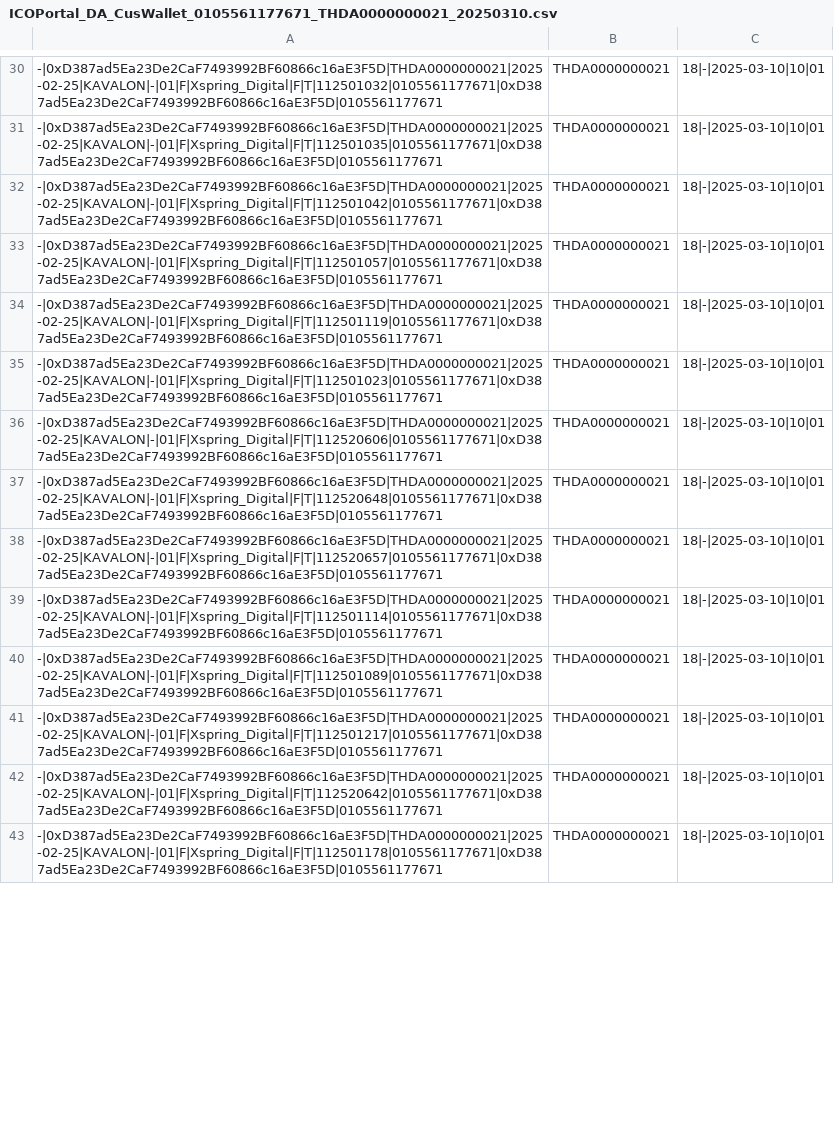
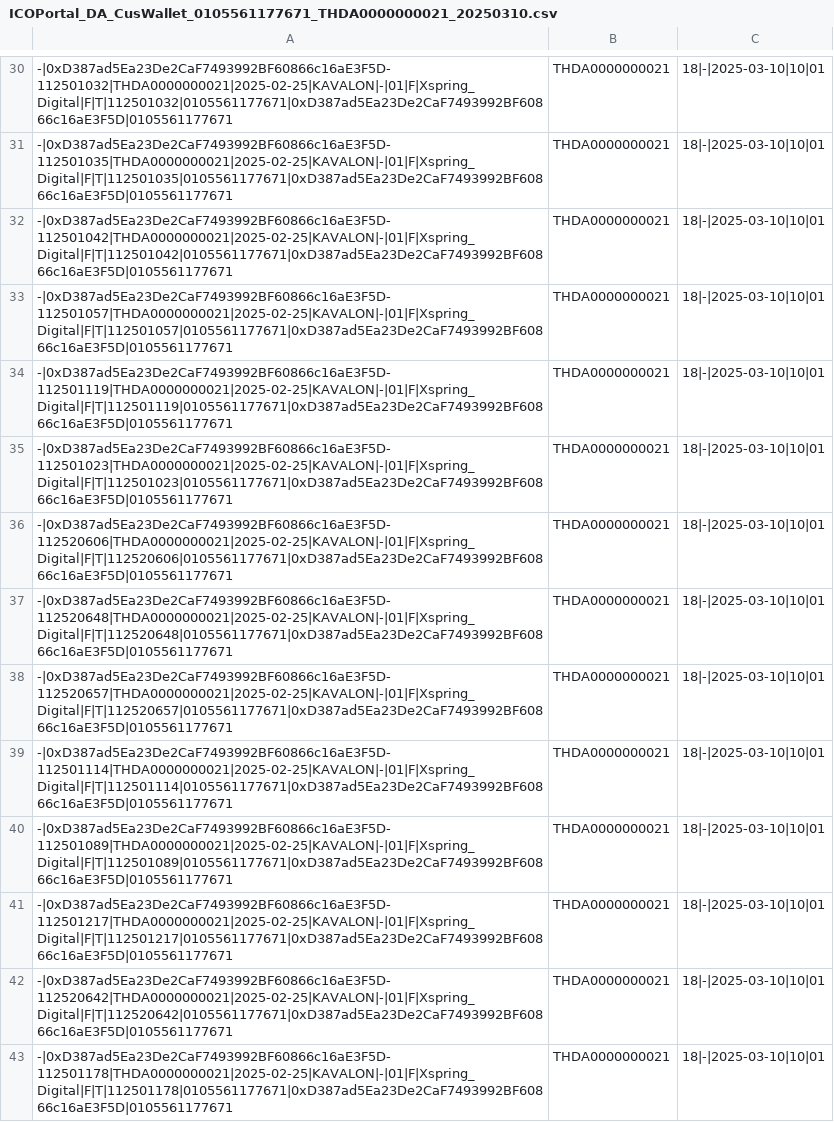
Before and after one commit to sorat-ges/DA_MAS_ICO, a CSV file: output/ICOPortal_DA_CusWallet_0105561177671_THDA0000000021_20250310.csv, drawn as a sheet; only a part is shown, gaps mark what is left out; the diff covers the shown part only; the diff names each change by its address in the sheet, - before the commit and + after, or states it on an @@ line.

```diff
--- a/output/ICOPortal_DA_CusWallet_0105561177671_THDA0000000021_20250310.csv
+++ b/output/ICOPortal_DA_CusWallet_0105561177671_THDA0000000021_20250310.csv
-A30: -|0xD387ad5Ea23De2CaF7493992BF60866c16aE3F5D|THDA0000000021|2025-02-25|KAVALON|-|01|F|Xspring_Digital|F|T|112501032|0105561177671|0xD387ad5Ea23De2CaF7493992BF60866c16aE3F5D|0105561177671
+A30: -|0xD387ad5Ea23De2CaF7493992BF60866c16aE3F5D-112501032|THDA0000000021|2025-02-25|KAVALON|-|01|F|Xspring_Digital|F|T|112501032|0105561177671|0xD387ad5Ea23De2CaF7493992BF60866c16aE3F5D|0105561177671
-A31: -|0xD387ad5Ea23De2CaF7493992BF60866c16aE3F5D|THDA0000000021|2025-02-25|KAVALON|-|01|F|Xspring_Digital|F|T|112501035|0105561177671|0xD387ad5Ea23De2CaF7493992BF60866c16aE3F5D|0105561177671
+A31: -|0xD387ad5Ea23De2CaF7493992BF60866c16aE3F5D-112501035|THDA0000000021|2025-02-25|KAVALON|-|01|F|Xspring_Digital|F|T|112501035|0105561177671|0xD387ad5Ea23De2CaF7493992BF60866c16aE3F5D|0105561177671
-A32: -|0xD387ad5Ea23De2CaF7493992BF60866c16aE3F5D|THDA0000000021|2025-02-25|KAVALON|-|01|F|Xspring_Digital|F|T|112501042|0105561177671|0xD387ad5Ea23De2CaF7493992BF60866c16aE3F5D|0105561177671
+A32: -|0xD387ad5Ea23De2CaF7493992BF60866c16aE3F5D-112501042|THDA0000000021|2025-02-25|KAVALON|-|01|F|Xspring_Digital|F|T|112501042|0105561177671|0xD387ad5Ea23De2CaF7493992BF60866c16aE3F5D|0105561177671
-A33: -|0xD387ad5Ea23De2CaF7493992BF60866c16aE3F5D|THDA0000000021|2025-02-25|KAVALON|-|01|F|Xspring_Digital|F|T|112501057|0105561177671|0xD387ad5Ea23De2CaF7493992BF60866c16aE3F5D|0105561177671
+A33: -|0xD387ad5Ea23De2CaF7493992BF60866c16aE3F5D-112501057|THDA0000000021|2025-02-25|KAVALON|-|01|F|Xspring_Digital|F|T|112501057|0105561177671|0xD387ad5Ea23De2CaF7493992BF60866c16aE3F5D|0105561177671
-A34: -|0xD387ad5Ea23De2CaF7493992BF60866c16aE3F5D|THDA0000000021|2025-02-25|KAVALON|-|01|F|Xspring_Digital|F|T|112501119|0105561177671|0xD387ad5Ea23De2CaF7493992BF60866c16aE3F5D|0105561177671
+A34: -|0xD387ad5Ea23De2CaF7493992BF60866c16aE3F5D-112501119|THDA0000000021|2025-02-25|KAVALON|-|01|F|Xspring_Digital|F|T|112501119|0105561177671|0xD387ad5Ea23De2CaF7493992BF60866c16aE3F5D|0105561177671
-A35: -|0xD387ad5Ea23De2CaF7493992BF60866c16aE3F5D|THDA0000000021|2025-02-25|KAVALON|-|01|F|Xspring_Digital|F|T|112501023|0105561177671|0xD387ad5Ea23De2CaF7493992BF60866c16aE3F5D|0105561177671
+A35: -|0xD387ad5Ea23De2CaF7493992BF60866c16aE3F5D-112501023|THDA0000000021|2025-02-25|KAVALON|-|01|F|Xspring_Digital|F|T|112501023|0105561177671|0xD387ad5Ea23De2CaF7493992BF60866c16aE3F5D|0105561177671
-A36: -|0xD387ad5Ea23De2CaF7493992BF60866c16aE3F5D|THDA0000000021|2025-02-25|KAVALON|-|01|F|Xspring_Digital|F|T|112520606|0105561177671|0xD387ad5Ea23De2CaF7493992BF60866c16aE3F5D|0105561177671
+A36: -|0xD387ad5Ea23De2CaF7493992BF60866c16aE3F5D-112520606|THDA0000000021|2025-02-25|KAVALON|-|01|F|Xspring_Digital|F|T|112520606|0105561177671|0xD387ad5Ea23De2CaF7493992BF60866c16aE3F5D|0105561177671
-A37: -|0xD387ad5Ea23De2CaF7493992BF60866c16aE3F5D|THDA0000000021|2025-02-25|KAVALON|-|01|F|Xspring_Digital|F|T|112520648|0105561177671|0xD387ad5Ea23De2CaF7493992BF60866c16aE3F5D|0105561177671
+A37: -|0xD387ad5Ea23De2CaF7493992BF60866c16aE3F5D-112520648|THDA0000000021|2025-02-25|KAVALON|-|01|F|Xspring_Digital|F|T|112520648|0105561177671|0xD387ad5Ea23De2CaF7493992BF60866c16aE3F5D|0105561177671
-A38: -|0xD387ad5Ea23De2CaF7493992BF60866c16aE3F5D|THDA0000000021|2025-02-25|KAVALON|-|01|F|Xspring_Digital|F|T|112520657|0105561177671|0xD387ad5Ea23De2CaF7493992BF60866c16aE3F5D|0105561177671
+A38: -|0xD387ad5Ea23De2CaF7493992BF60866c16aE3F5D-112520657|THDA0000000021|2025-02-25|KAVALON|-|01|F|Xspring_Digital|F|T|112520657|0105561177671|0xD387ad5Ea23De2CaF7493992BF60866c16aE3F5D|0105561177671
-A39: -|0xD387ad5Ea23De2CaF7493992BF60866c16aE3F5D|THDA0000000021|2025-02-25|KAVALON|-|01|F|Xspring_Digital|F|T|112501114|0105561177671|0xD387ad5Ea23De2CaF7493992BF60866c16aE3F5D|0105561177671
+A39: -|0xD387ad5Ea23De2CaF7493992BF60866c16aE3F5D-112501114|THDA0000000021|2025-02-25|KAVALON|-|01|F|Xspring_Digital|F|T|112501114|0105561177671|0xD387ad5Ea23De2CaF7493992BF60866c16aE3F5D|0105561177671
-A40: -|0xD387ad5Ea23De2CaF7493992BF60866c16aE3F5D|THDA0000000021|2025-02-25|KAVALON|-|01|F|Xspring_Digital|F|T|112501089|0105561177671|0xD387ad5Ea23De2CaF7493992BF60866c16aE3F5D|0105561177671
+A40: -|0xD387ad5Ea23De2CaF7493992BF60866c16aE3F5D-112501089|THDA0000000021|2025-02-25|KAVALON|-|01|F|Xspring_Digital|F|T|112501089|0105561177671|0xD387ad5Ea23De2CaF7493992BF60866c16aE3F5D|0105561177671
-A41: -|0xD387ad5Ea23De2CaF7493992BF60866c16aE3F5D|THDA0000000021|2025-02-25|KAVALON|-|01|F|Xspring_Digital|F|T|112501217|0105561177671|0xD387ad5Ea23De2CaF7493992BF60866c16aE3F5D|0105561177671
+A41: -|0xD387ad5Ea23De2CaF7493992BF60866c16aE3F5D-112501217|THDA0000000021|2025-02-25|KAVALON|-|01|F|Xspring_Digital|F|T|112501217|0105561177671|0xD387ad5Ea23De2CaF7493992BF60866c16aE3F5D|0105561177671
-A42: -|0xD387ad5Ea23De2CaF7493992BF60866c16aE3F5D|THDA0000000021|2025-02-25|KAVALON|-|01|F|Xspring_Digital|F|T|112520642|0105561177671|0xD387ad5Ea23De2CaF7493992BF60866c16aE3F5D|0105561177671
+A42: -|0xD387ad5Ea23De2CaF7493992BF60866c16aE3F5D-112520642|THDA0000000021|2025-02-25|KAVALON|-|01|F|Xspring_Digital|F|T|112520642|0105561177671|0xD387ad5Ea23De2CaF7493992BF60866c16aE3F5D|0105561177671
-A43: -|0xD387ad5Ea23De2CaF7493992BF60866c16aE3F5D|THDA0000000021|2025-02-25|KAVALON|-|01|F|Xspring_Digital|F|T|112501178|0105561177671|0xD387ad5Ea23De2CaF7493992BF60866c16aE3F5D|0105561177671
+A43: -|0xD387ad5Ea23De2CaF7493992BF60866c16aE3F5D-112501178|THDA0000000021|2025-02-25|KAVALON|-|01|F|Xspring_Digital|F|T|112501178|0105561177671|0xD387ad5Ea23De2CaF7493992BF60866c16aE3F5D|0105561177671
```
Also changed, not shown: 174 edited cells elsewhere in this file, output/ICOPortal_DA_CusOutstanding_0105561177671_THDA0000000021_20250310.csv, 2 other files.
